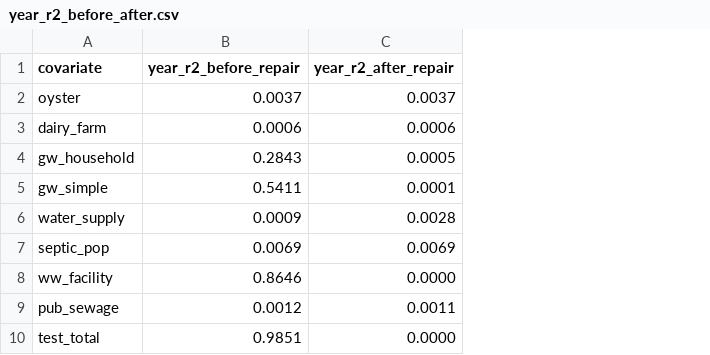
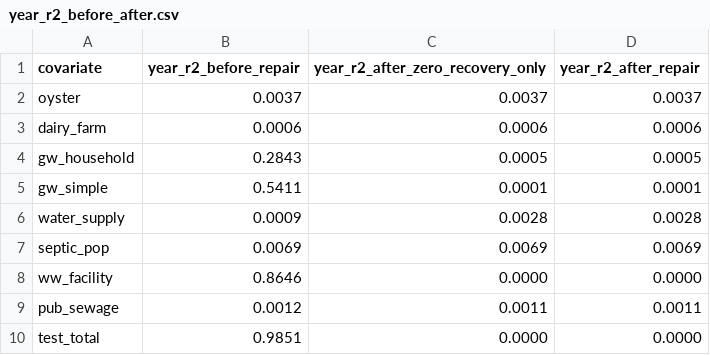
Before and after one commit to Seongdae-Kim-Hongik/hepatitis-a-spatial-korea, a CSV file: results/year_r2_before_after.csv, drawn as a sheet; only a part is shown; the diff names each change by its address in the sheet, - before the commit and + after, or states it on an @@ line.

```diff
--- a/results/year_r2_before_after.csv
+++ b/results/year_r2_before_after.csv
+column C (year_r2_after_zero_recovery_only), rows 2-10: 0.0037 | 0.0006 | 0.0005 | 0.0001 | 0.0028 | 0.0069 | 0.0000 | 0.0011 | 0.0000
```
Also changed, not shown: 4 other files.
